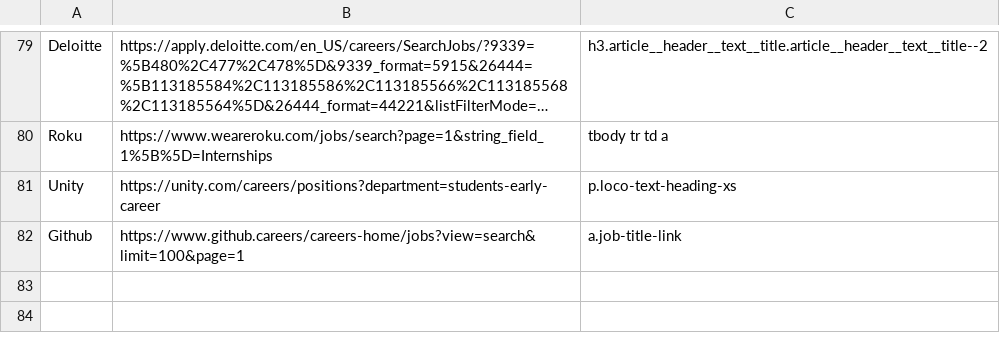
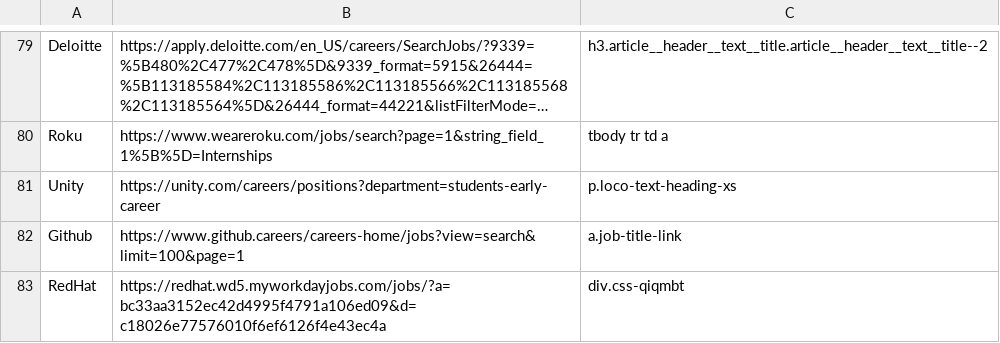
Before and after one commit to Ph1so/phlux2.0, a CSV file: companies.csv, drawn as a sheet; only a part is shown, gaps mark what is left out; long unchanged cells end in …; the diff names each change by its address in the sheet, - before the commit and + after, or states it on an @@ line.

Commit message:
redhat

```diff
--- a/companies.csv
+++ b/companies.csv
+row 83: RedHat | https://redhat.wd5.myworkdayjobs.com/jobs/?a=bc33aa3152ec42d4995f4791a106ed09&d=c18026e77576010f6ef6126f4e43ec4a | div.css-qiqmbt
```
Also changed, not shown: 1 other file.
